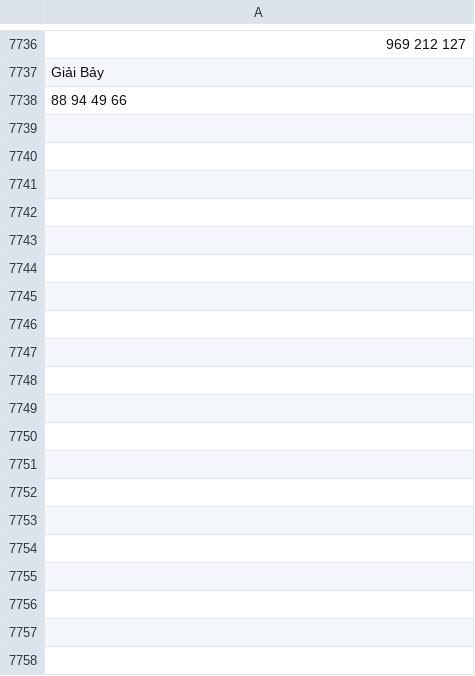
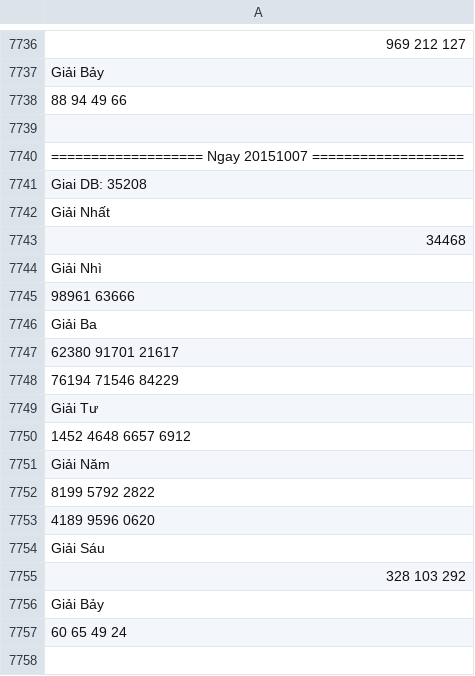
Before and after one commit to nampq/science, a CSV file: MakeMoney/new_input/daily.csv, drawn as a sheet; only a part is shown, gaps mark what is left out; the diff covers the shown part only.

```diff
--- a/MakeMoney/new_input/daily.csv
+++ b/MakeMoney/new_input/daily.csv
@@ -7738 +7738,21 @@ Giải Bảy
 	88 	94 	49 	66
+
+=================== Ngay 20151007 ===================
+Giai DB: 35208
+Giải Nhất
+	34468
+Giải Nhì
+	98961 	63666
+Giải Ba
+	62380 	91701 	21617
+76194 	71546 	84229
+Giải Tư
+	1452 	4648 	6657 	6912
+Giải Năm
+	8199 	5792 	2822
+4189 	9596 	0620
+Giải Sáu
+	328 	103 	292
+Giải Bảy
+	60 	65 	49 	24
+
```
Also changed, not shown: 18 added rows elsewhere in this file, MakeMoney/new_input/daily2.csv, MakeMoney/new_input/data.csv, 6 other files.
